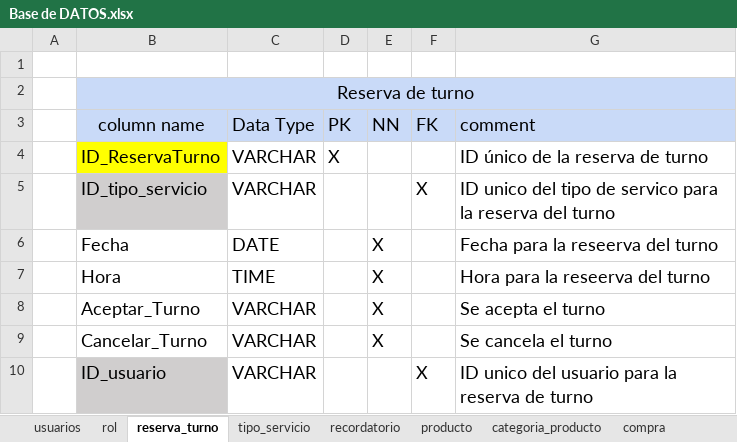
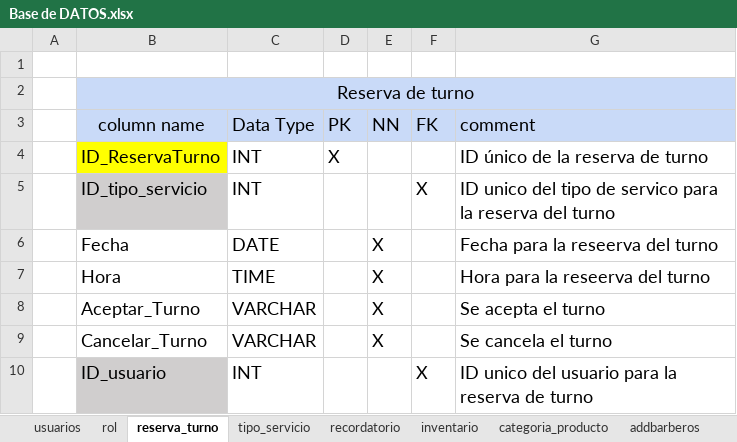
Before and after one commit to FidelSmoke/Practicas, an Excel workbook: DOCUMENTACION DE MASTER BARBER/DICCIONARIO DE BASE DE DATOS/Base de DATOS.xlsx, sheet reserva_turno, drawn as a sheet; values as stored, in another font and other column widths than the file's, no borders; the diff names each change by its address in the sheet, - before the commit and + after, or states it on an @@ line.

```diff
--- a/DOCUMENTACION DE MASTER BARBER/DICCIONARIO DE BASE DE DATOS/Base de DATOS.xlsx (sheet reserva_turno)
+++ b/DOCUMENTACION DE MASTER BARBER/DICCIONARIO DE BASE DE DATOS/Base de DATOS.xlsx (sheet reserva_turno)
-sheet tab: producto
+sheet tab: inventario
-sheet tab: compra
+sheet tab: addbarberos
-C4:C5 (Data Type): VARCHAR
+C4:C5 (Data Type): INT
-C10 (Data Type): VARCHAR
+C10 (Data Type): INT
```
Also changed, not shown: sheet addbarberos, sheet usuarios, sheet inventario, sheet recordatorio, sheet tipo_servicio, sheet rol, 1 more sheet, other sheet tabs, DOCUMENTACION DE MASTER BARBER/Normalizacion Modelo Entidad Relacion/NORMALIZACION MB.xlsx, 11 other files.
